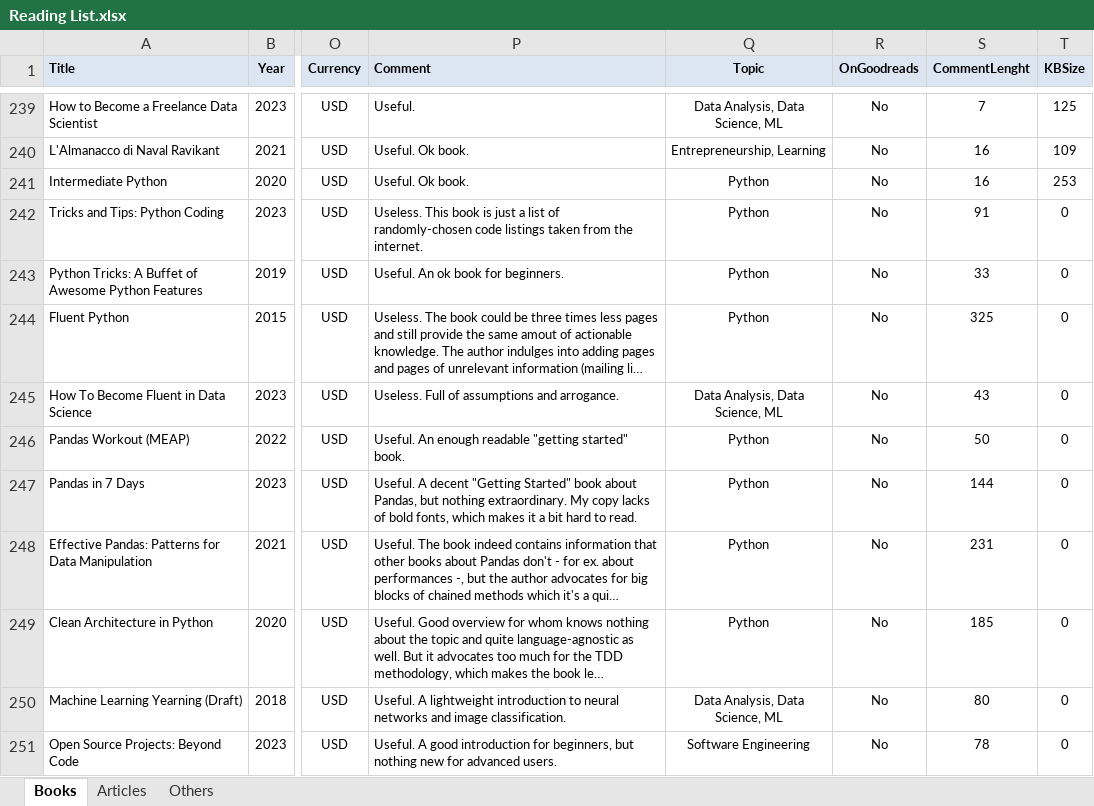
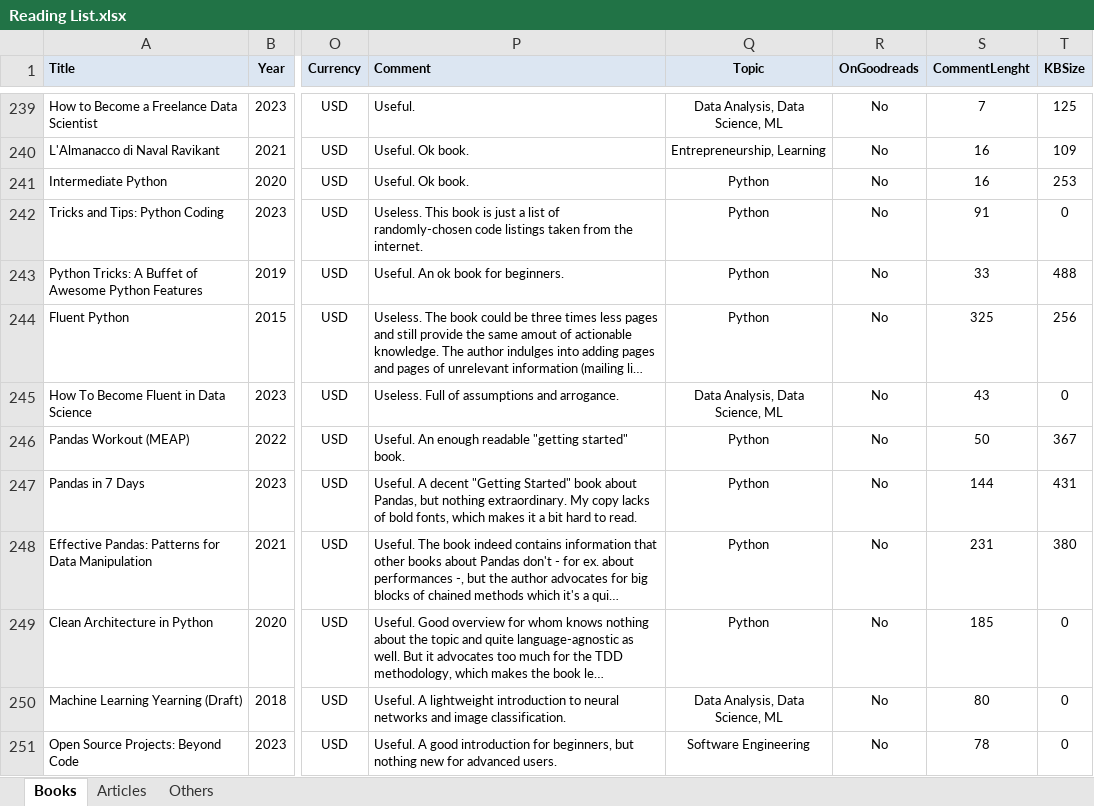
Before and after one commit to numbworks/nwreadinglist, an Excel workbook: data/Reading List.xlsx, sheet Books, drawn as a sheet; only a part is shown, gaps mark what is left out; long unchanged cells end in …; values as stored, in another font and other column widths than the file's, no borders; the diff names each change by its address in the sheet, - before the commit and + after, or states it on an @@ line.

Commit message:
#11 Reading List: updated to 2024-01-28.

```diff
--- a/data/Reading List.xlsx (sheet Books)
+++ b/data/Reading List.xlsx (sheet Books)
-T243 (KBSize): 0
+T243 (KBSize): 488
-T244 (KBSize): 0
+T244 (KBSize): 256
-T246 (KBSize): 0
+T246 (KBSize): 367
-T247 (KBSize): 0
+T247 (KBSize): 431
-T248 (KBSize): 0
+T248 (KBSize): 380
```
